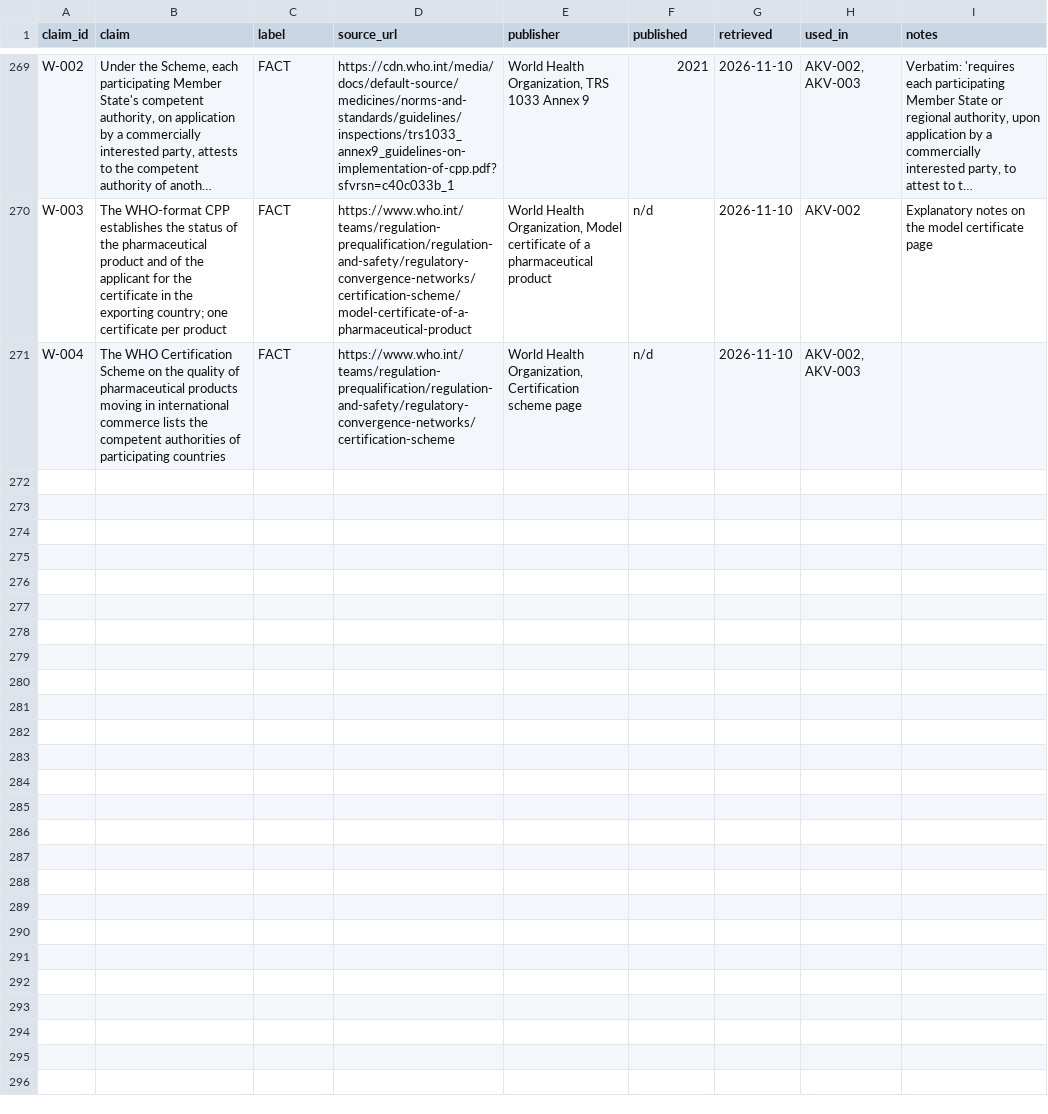
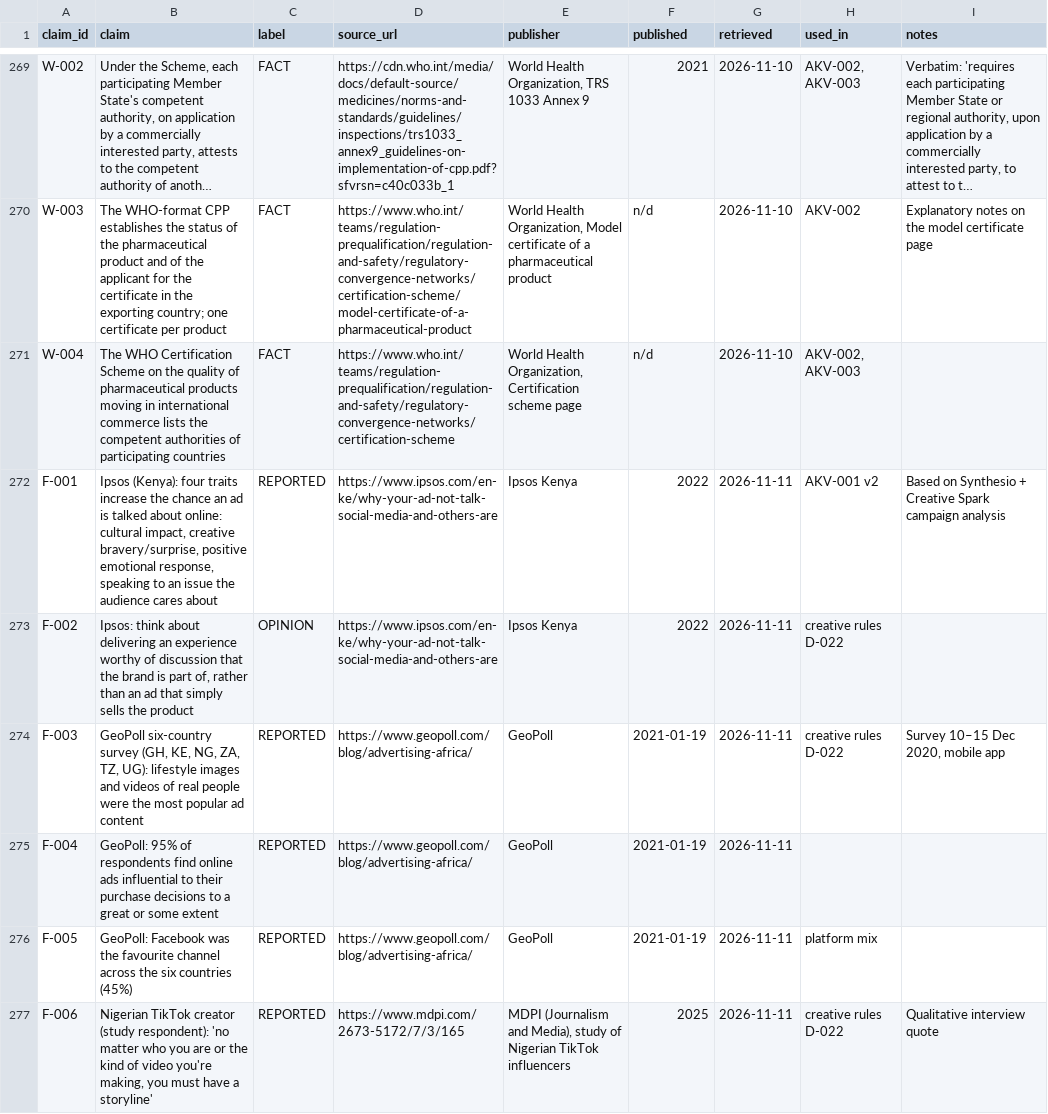
Before and after one commit to DRDGB/motion-marketing-studio, a CSV file: clients/akuma-pharma/RESEARCH_LEDGER.csv, drawn as a sheet; only a part is shown, gaps mark what is left out; long unchanged cells end in ….

```diff
--- a/clients/akuma-pharma/RESEARCH_LEDGER.csv
+++ b/clients/akuma-pharma/RESEARCH_LEDGER.csv
@@ -271 +271,7 @@ W-003,The WHO-format CPP establishes the status of the pharmaceutical product an
 W-004,The WHO Certification Scheme on the quality of pharmaceutical products moving in international commerce lists the competent authorities of participating countries,FACT,https://www.who.int/teams/regulation-prequalification/regulation-and-safety/regulatory-convergence-networks/certification-scheme,"World Health Organization, Certification scheme page",n/d,2026-11-10,"AKV-002, AKV-003",
+F-001,"Ipsos (Kenya): four traits increase the chance an ad is talked about online: cultural impact, creative bravery/surprise, positive emotional response, speaking to an issue the audience cares about",REPORTED,https://www.ipsos.com/en-ke/why-your-ad-not-talk-social-media-and-others-are,Ipsos Kenya,2022,2026-11-11,AKV-001 v2,Based on Synthesio + Creative Spark campaign analysis
+F-002,"Ipsos: think about delivering an experience worthy of discussion that the brand is part of, rather than an ad that simply sells the product",OPINION,https://www.ipsos.com/en-ke/why-your-ad-not-talk-social-media-and-others-are,Ipsos Kenya,2022,2026-11-11,creative rules D-022,
+F-003,"GeoPoll six-country survey (GH, KE, NG, ZA, TZ, UG): lifestyle images and videos of real people were the most popular ad content",REPORTED,https://www.geopoll.com/blog/advertising-africa/,GeoPoll,2021-01-19,2026-11-11,creative rules D-022,"Survey 10–15 Dec 2020, mobile app"
+F-004,GeoPoll: 95% of respondents find online ads influential to their purchase decisions to a great or some extent,REPORTED,https://www.geopoll.com/blog/advertising-africa/,GeoPoll,2021-01-19,2026-11-11,,
+F-005,GeoPoll: Facebook was the favourite channel across the six countries (45%),REPORTED,https://www.geopoll.com/blog/advertising-africa/,GeoPoll,2021-01-19,2026-11-11,platform mix,
+F-006,"Nigerian TikTok creator (study respondent): 'no matter who you are or the kind of video you're making, you must have a storyline'",REPORTED,https://www.mdpi.com/2673-5172/7/3/165,"MDPI (Journalism and Media), study of Nigerian TikTok influencers",2025,2026-11-11,creative rules D-022,Qualitative interview quote
```
Also changed, not shown: 3 other files.
